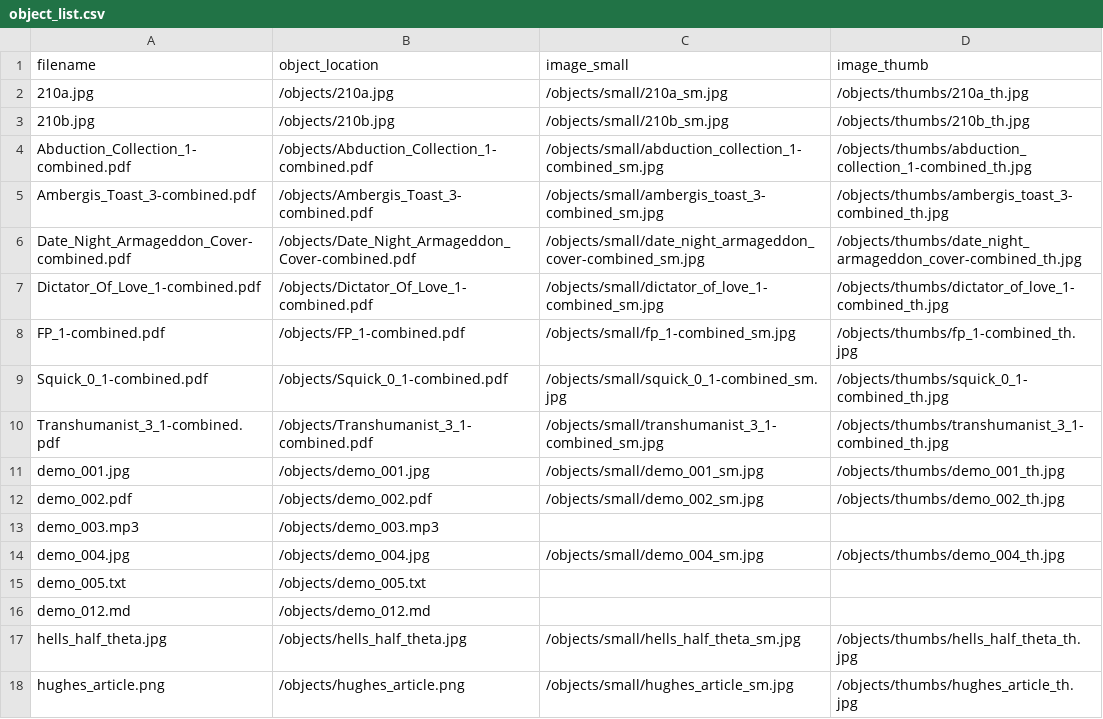
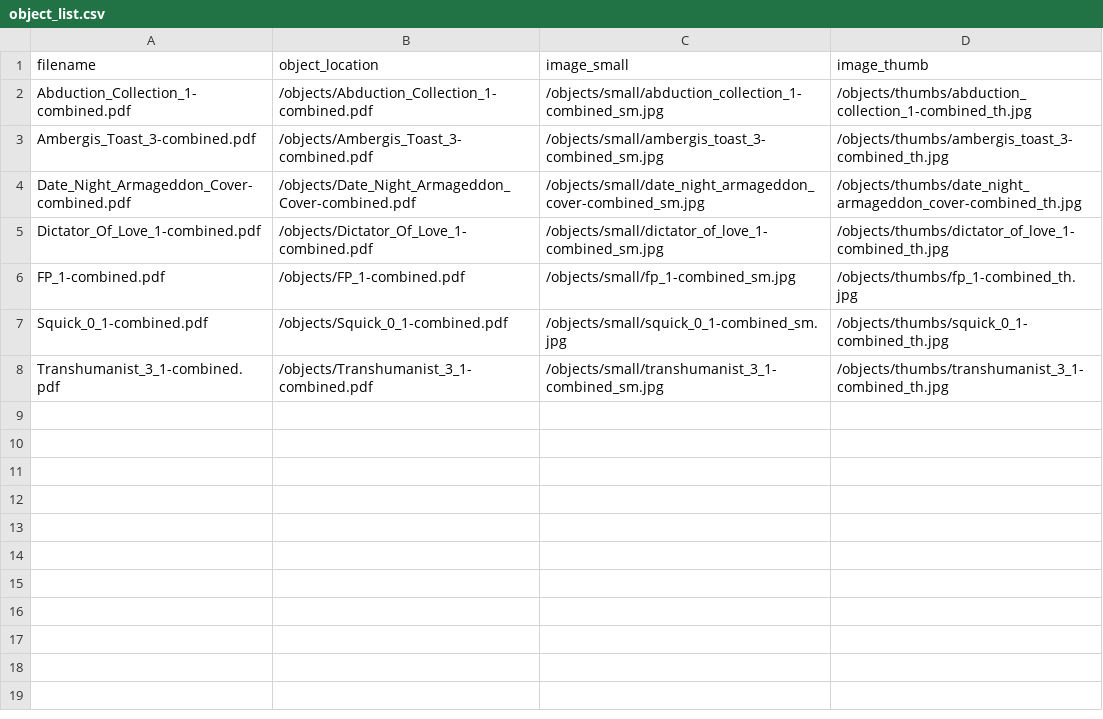
Before and after one commit to reynomage/tucson-zine-archive, a CSV file: objects/object_list.csv, drawn as a sheet; the diff names each change by its address in the sheet, - before the commit and + after, or states it on an @@ line.

```diff
--- a/objects/object_list.csv
+++ b/objects/object_list.csv
-row 2: 210a.jpg | /objects/210a.jpg | /objects/small/210a_sm.jpg | /objects/thumbs/210a_th.jpg
-row 3: 210b.jpg | /objects/210b.jpg | /objects/small/210b_sm.jpg | /objects/thumbs/210b_th.jpg
-row 11: demo_001.jpg | /objects/demo_001.jpg | /objects/small/demo_001_sm.jpg | /objects/thumbs/demo_001_th.jpg
-row 12: demo_002.pdf | /objects/demo_002.pdf | /objects/small/demo_002_sm.jpg | /objects/thumbs/demo_002_th.jpg
-row 13: demo_003.mp3 | /objects/demo_003.mp3
-row 14: demo_004.jpg | /objects/demo_004.jpg | /objects/small/demo_004_sm.jpg | /objects/thumbs/demo_004_th.jpg
-row 15: demo_005.txt | /objects/demo_005.txt
-row 16: demo_012.md | /objects/demo_012.md
-row 17: hells_half_theta.jpg | /objects/hells_half_theta.jpg | /objects/small/hells_half_theta_sm.jpg | /objects/thumbs/hells_half_theta_th.jpg
-row 18: hughes_article.png | /objects/hughes_article.png | /objects/small/hughes_article_sm.jpg | /objects/thumbs/hughes_article_th.jpg
```
Also changed, not shown: 1 other file.
